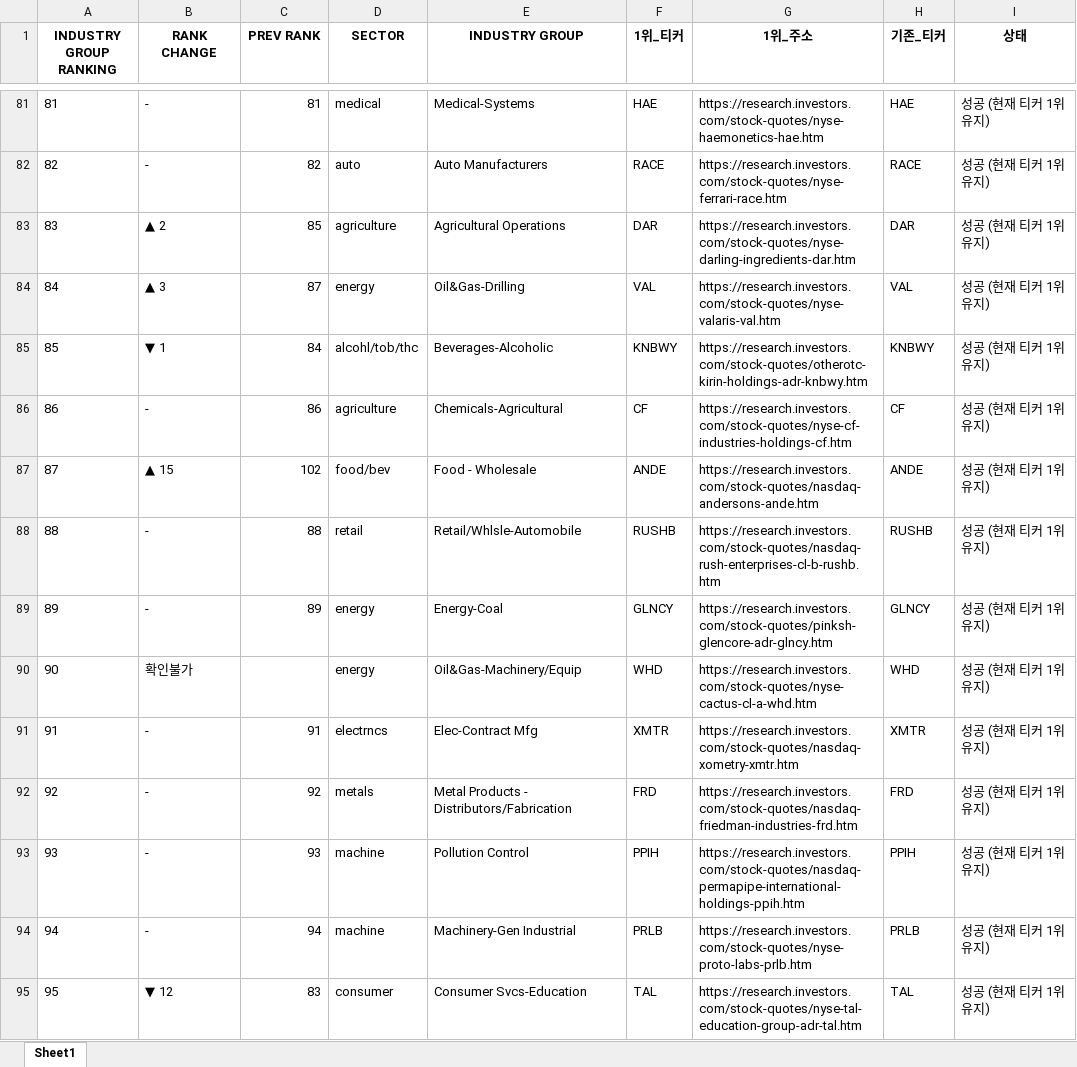
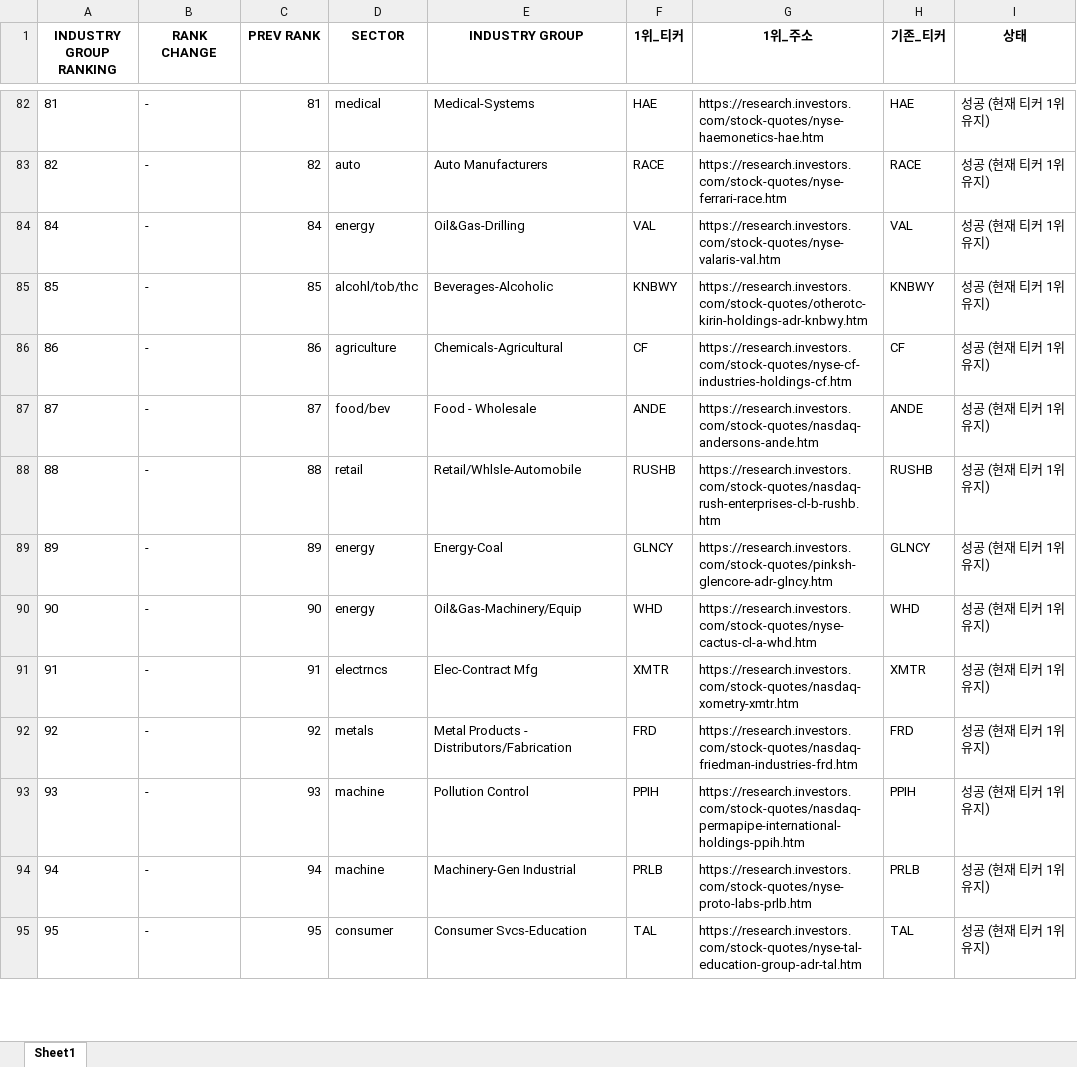
Before and after one commit to hjlee0421/ibd_top, an Excel workbook: IBD_Updated_Top1_Groups.xlsx, sheet Sheet1, drawn as a sheet; only a part is shown, gaps mark what is left out; values as stored, in another font and other column widths than the file's, no borders; removed rows and columns are numbered as before the commit, all else as after; the diff covers the shown part only; the diff names each change by its address in the sheet, - before the commit and + after, or states it on an @@ line.

```diff
--- a/IBD_Updated_Top1_Groups.xlsx (sheet Sheet1)
+++ b/IBD_Updated_Top1_Groups.xlsx (sheet Sheet1)
-row 83: 83 | ▲ 2 | 85 | agriculture | Agricultural Operations | DAR | https://research.investors.com/stock-quotes/nyse-darling-ingredients-dar.htm | DAR | 성공 (현재 티커 1위 유지)
-B84 (RANK CHANGE): ▲ 3
+B84 (RANK CHANGE): -
-C84 (PREV RANK): 87
+C84 (PREV RANK): 84
-B85 (RANK CHANGE): ▼ 1
+B85 (RANK CHANGE): -
-C85 (PREV RANK): 84
+C85 (PREV RANK): 85
-B87 (RANK CHANGE): ▲ 15
+B87 (RANK CHANGE): -
-C87 (PREV RANK): 102
+C87 (PREV RANK): 87
-B90 (RANK CHANGE): 확인불가
+B90 (RANK CHANGE): -
-C90 (PREV RANK): (empty)
+C90 (PREV RANK): 90
-B95 (RANK CHANGE): ▼ 12
+B95 (RANK CHANGE): -
-C95 (PREV RANK): 83
+C95 (PREV RANK): 95
```
Also changed, not shown: 1 added row and 120 edited cells elsewhere in this sheet.
